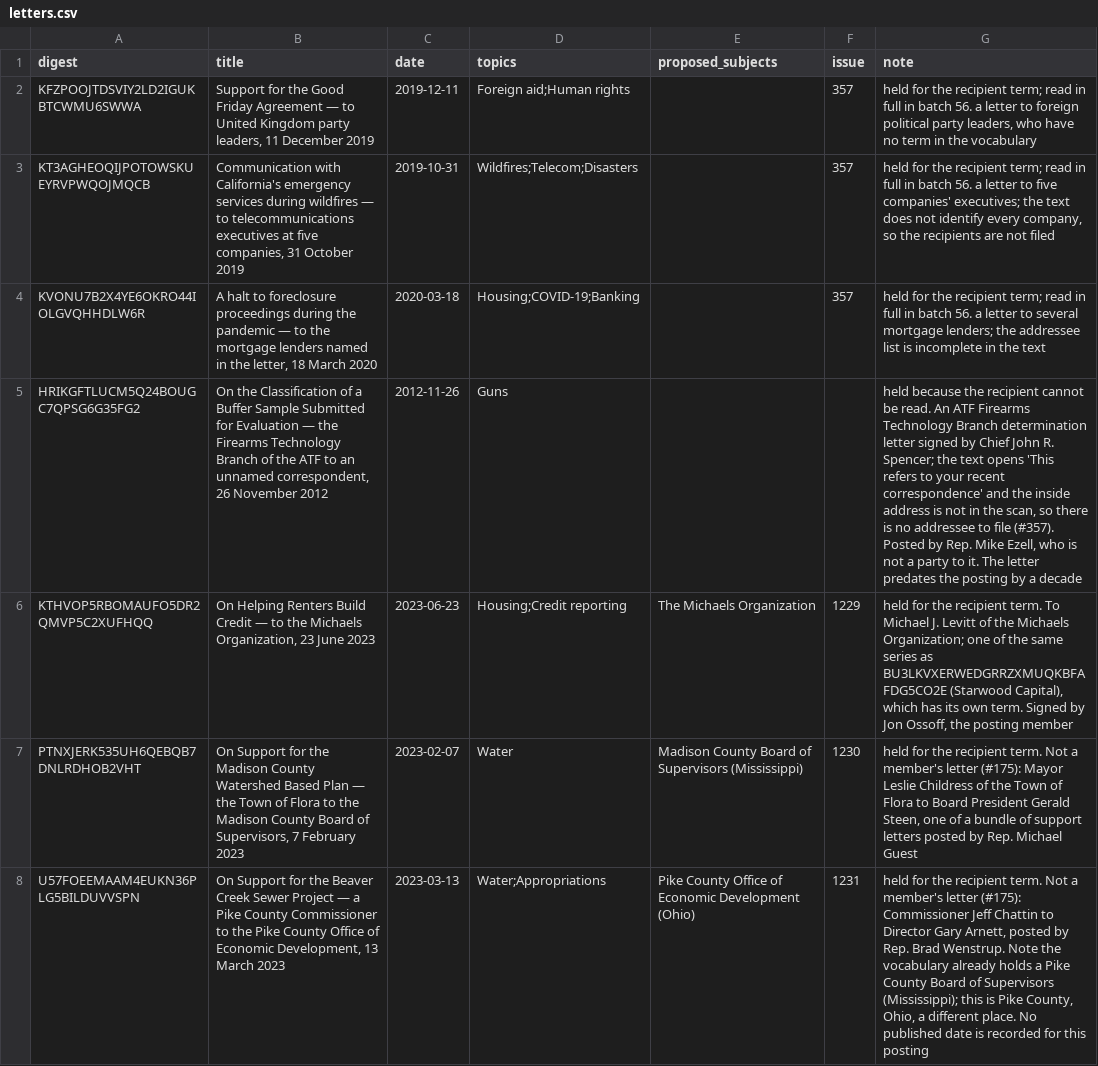
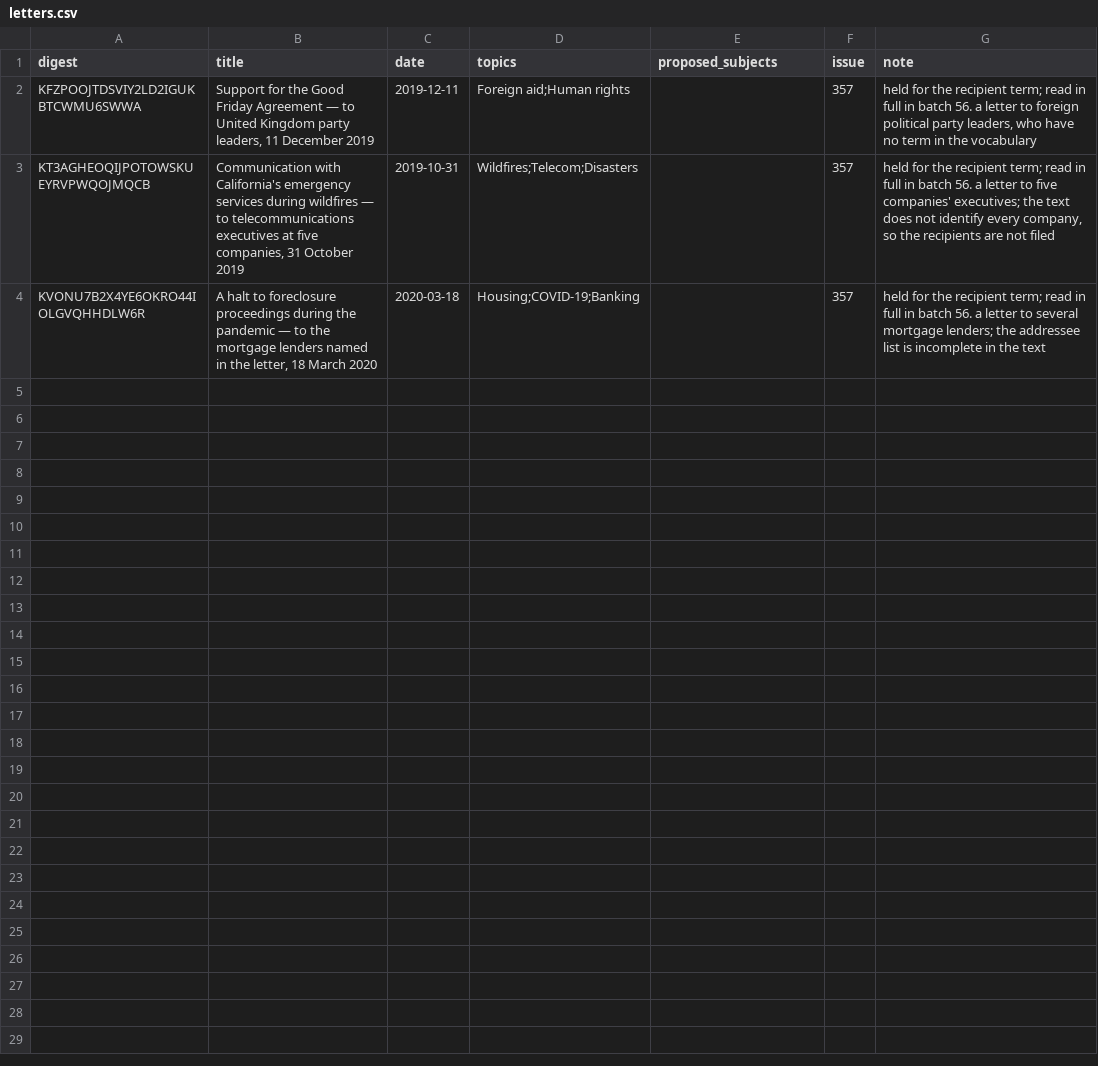
Before and after one commit to Robin-IA/Congressional-Letters-Dev, a CSV file: letters-vocabulary-needs/letters.csv, drawn as a sheet; only a part is shown; the diff covers the shown part only.

```diff
--- a/letters-vocabulary-needs/letters.csv
+++ b/letters-vocabulary-needs/letters.csv
@@ -4,5 +4 @@ KT3AGHEOQIJPOTOWSKUEYRVPWQOJMQCB,"Communication with California's emergency serv
 KVONU7B2X4YE6OKRO44IOLGVQHHDLW6R,"A halt to foreclosure proceedings during the pandemic — to the mortgage lenders named in the letter, 18 March 2020",2020-03-18,Housing;COVID-19;Banking,,357,held for the recipient term; read in full in batch 56. a letter to several mortgage lenders; the addressee list is incomplete in the text
-HRIKGFTLUCM5Q24BOUGC7QPSG6G35FG2,"On the Classification of a Buffer Sample Submitted for Evaluation — the Firearms Technology Branch of the ATF to an unnamed correspondent, 26 November 2012",2012-11-26,Guns,,,"held because the recipient cannot be read. An ATF Firearms Technology Branch determination letter signed by Chief John R. Spencer; the text opens 'This refers to your recent correspondence' and the inside address is not in the scan, so there is no addressee to file (#357). Posted by Rep. Mike Ezell, who is not a party to it. The letter predates the posting by a decade"
-KTHVOP5RBOMAUFO5DR2QMVP5C2XUFHQQ,"On Helping Renters Build Credit — to the Michaels Organization, 23 June 2023",2023-06-23,Housing;Credit reporting,The Michaels Organization,1229,"held for the recipient term. To Michael J. Levitt of the Michaels Organization; one of the same series as BU3LKVXERWEDGRRZXMUQKBFAFDG5CO2E (Starwood Capital), which has its own term. Signed by Jon Ossoff, the posting member"
-PTNXJERK535UH6QEBQB7DNLRDHOB2VHT,"On Support for the Madison County Watershed Based Plan — the Town of Flora to the Madison County Board of Supervisors, 7 February 2023",2023-02-07,Water,Madison County Board of Supervisors (Mississippi),1230,"held for the recipient term. Not a member's letter (#175): Mayor Leslie Childress of the Town of Flora to Board President Gerald Steen, one of a bundle of support letters posted by Rep. Michael Guest"
-U57FOEEMAAM4EUKN36PLG5BILDUVVSPN,"On Support for the Beaver Creek Sewer Project — a Pike County Commissioner to the Pike County Office of Economic Development, 13 March 2023",2023-03-13,Water;Appropriations,Pike County Office of Economic Development (Ohio),1231,"held for the recipient term. Not a member's letter (#175): Commissioner Jeff Chattin to Director Gary Arnett, posted by Rep. Brad Wenstrup. Note the vocabulary already holds a Pike County Board of Supervisors (Mississippi); this is Pike County, Ohio, a different place. No published date is recorded for this posting"
```
Also changed, not shown: 4 removed rows elsewhere in this file, letters-discarded/letters.csv, vocabulary/hierarchy.csv, 5 other files.
